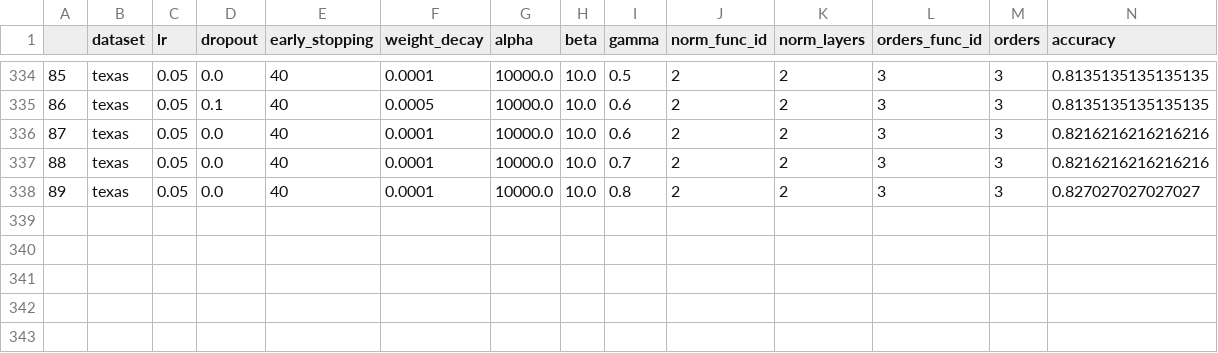
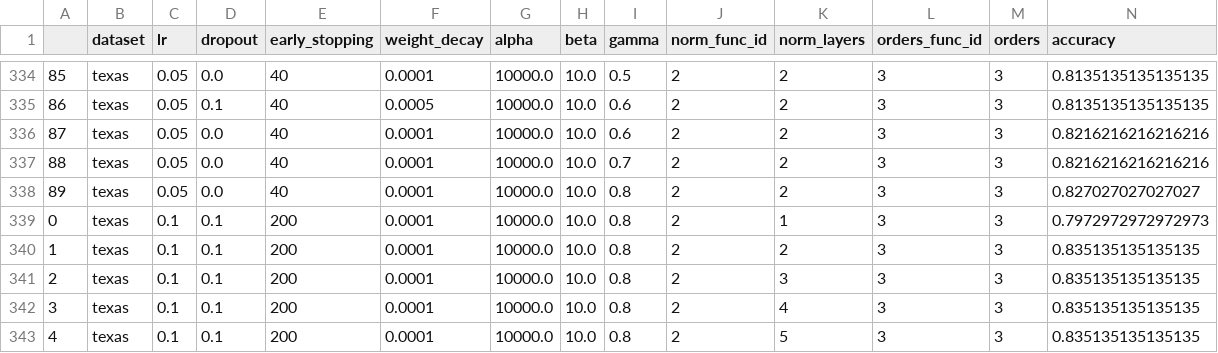
Before and after one commit to RecklessRonan/GNN-experiments, a CSV file: pygcn/results/mlpnorm_result_texas.csv, drawn as a sheet; only a part is shown, gaps mark what is left out; the diff names each change by its address in the sheet, - before the commit and + after, or states it on an @@ line.

```diff
--- a/pygcn/results/mlpnorm_result_texas.csv
+++ b/pygcn/results/mlpnorm_result_texas.csv
+row 339: 0 | texas | 0.1 | 0.1 | 200 | 0.0001 | 10000.0 | 10.0 | 0.8 | 2 | 1 | 3 | 3 | 0.7972972972972973
+row 340: 1 | texas | 0.1 | 0.1 | 200 | 0.0001 | 10000.0 | 10.0 | 0.8 | 2 | 2 | 3 | 3 | 0.835135135135135
+row 341: 2 | texas | 0.1 | 0.1 | 200 | 0.0001 | 10000.0 | 10.0 | 0.8 | 2 | 3 | 3 | 3 | 0.835135135135135
+row 342: 3 | texas | 0.1 | 0.1 | 200 | 0.0001 | 10000.0 | 10.0 | 0.8 | 2 | 4 | 3 | 3 | 0.835135135135135
+row 343: 4 | texas | 0.1 | 0.1 | 200 | 0.0001 | 10000.0 | 10.0 | 0.8 | 2 | 5 | 3 | 3 | 0.835135135135135
```
Also changed, not shown: pygcn/results/mlpnorm_result_chameleon.csv, 17 other files.
